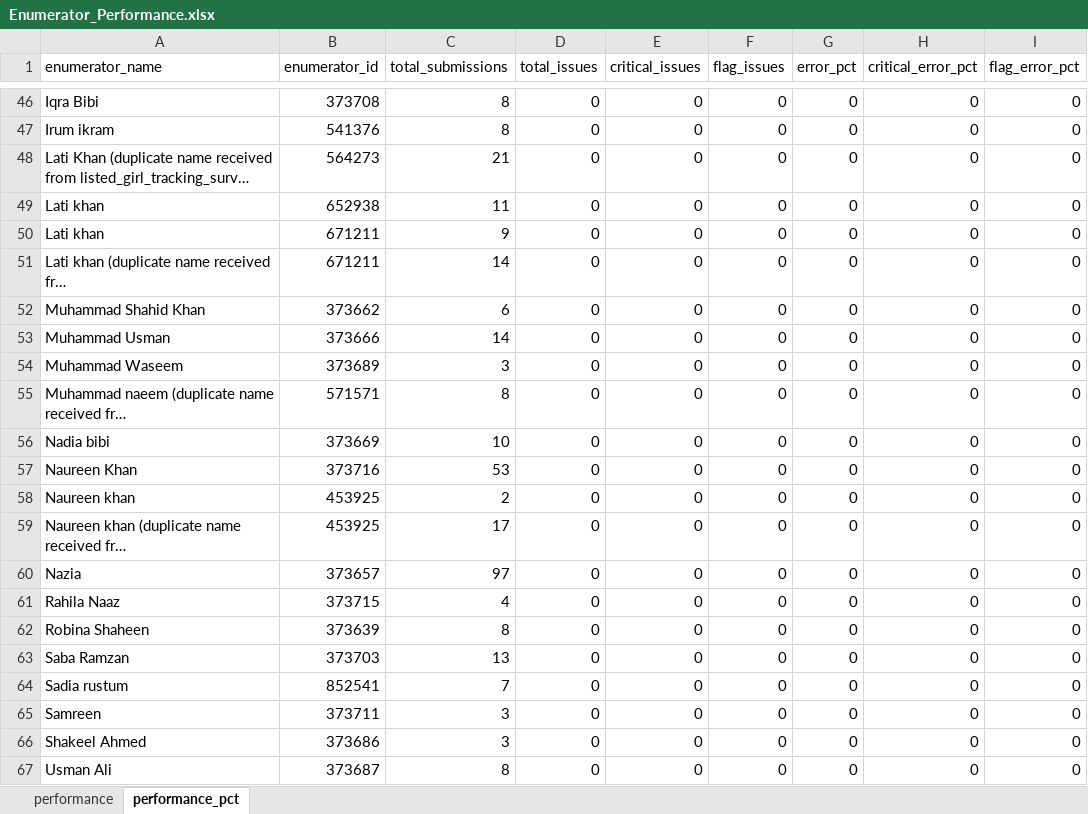
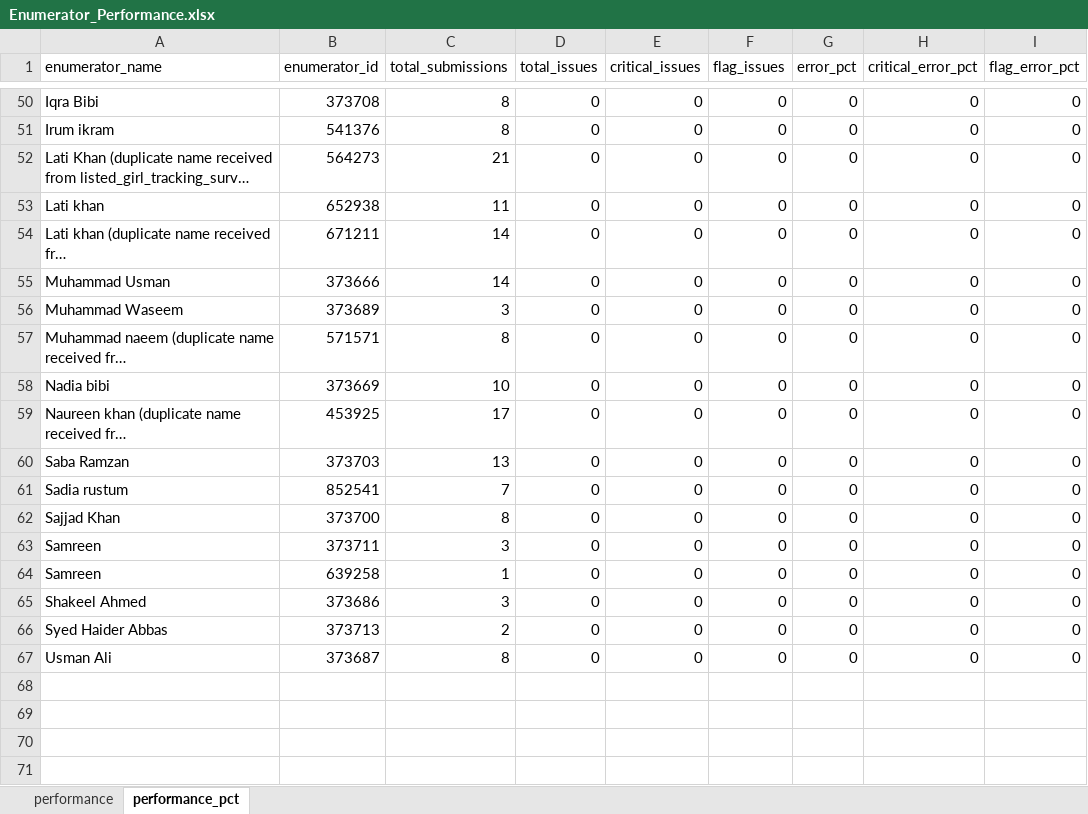
Before and after one commit to malkiaman-dev/KP_RAP_M_-_E_Dashboard, an Excel workbook: Error_log/Enumerator_Performance.xlsx, sheet performance_pct, drawn as a sheet; only a part is shown, gaps mark what is left out; long unchanged cells end in …; values as stored, in another font and other column widths than the file's, no borders; removed rows and columns are numbered as before the commit, all else as after; the diff covers the shown part only; the diff names each change by its address in the sheet, - before the commit and + after, or states it on an @@ line.

```diff
--- a/Error_log/Enumerator_Performance.xlsx (sheet performance_pct)
+++ b/Error_log/Enumerator_Performance.xlsx (sheet performance_pct)
-row 50: Lati khan | 671211 | 9 | 0 | 0 | 0 | 0 | 0 | 0
-row 52: Muhammad Shahid Khan | 373662 | 6 | 0 | 0 | 0 | 0 | 0 | 0
-row 57: Naureen Khan | 373716 | 53 | 0 | 0 | 0 | 0 | 0 | 0
-row 58: Naureen khan | 453925 | 2 | 0 | 0 | 0 | 0 | 0 | 0
-row 60: Nazia | 373657 | 97 | 0 | 0 | 0 | 0 | 0 | 0
-row 61: Rahila Naaz | 373715 | 4 | 0 | 0 | 0 | 0 | 0 | 0
-row 62: Robina Shaheen | 373639 | 8 | 0 | 0 | 0 | 0 | 0 | 0
+row 62: Sajjad Khan | 373700 | 8 | 0 | 0 | 0 | 0 | 0 | 0
+row 64: Samreen | 639258 | 1 | 0 | 0 | 0 | 0 | 0 | 0
+row 66: Syed Haider Abbas | 373713 | 2 | 0 | 0 | 0 | 0 | 0 | 0
```
Also changed, not shown: 39 added rows, 35 removed rows and 18 edited cells elsewhere in this sheet, sheet performance, Error_log/Daily_Error_Log.xlsx, Error_log/Weekly_QA_Summary.xlsx, 5 other files.
